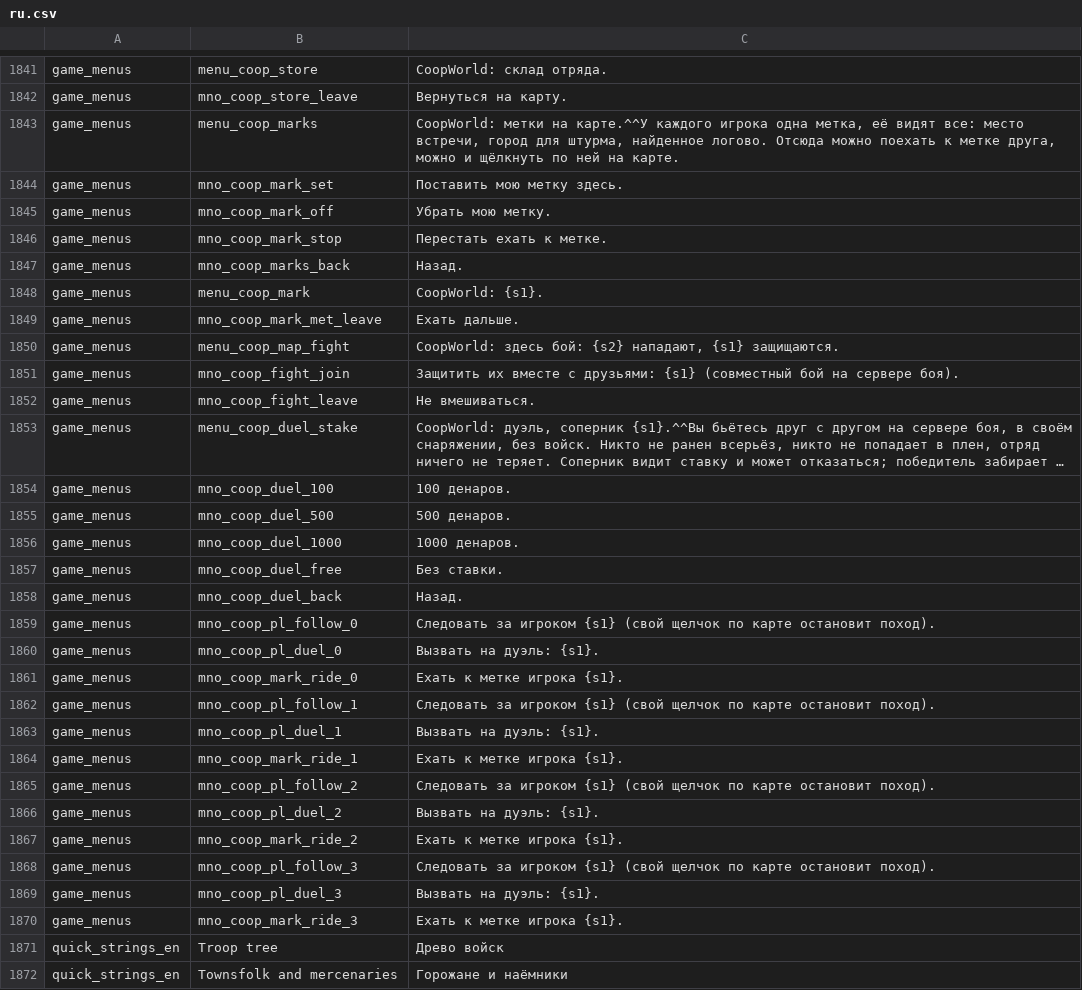
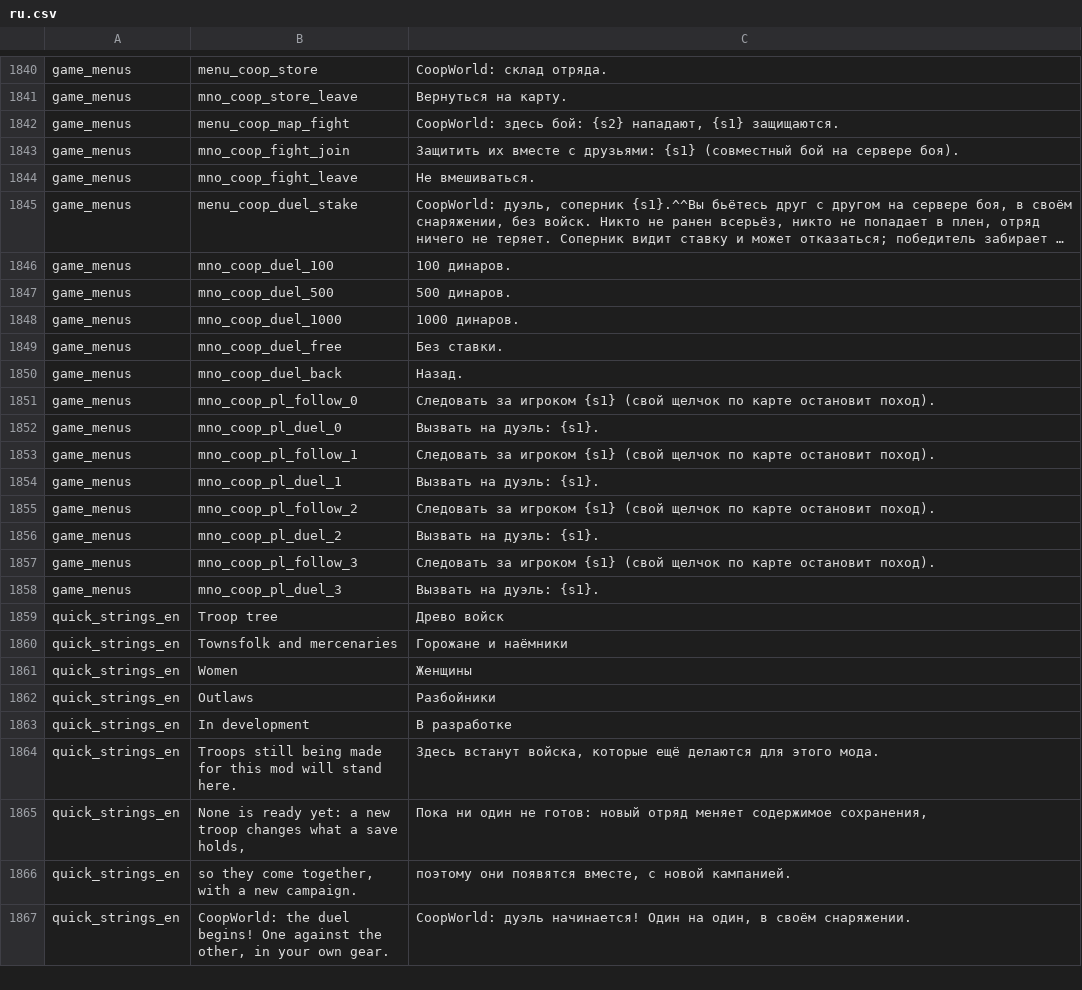
Before and after one commit to zABUz-rgb/Warband-Coop-Campaign, a CSV file: lang/ru.csv, drawn as a sheet; only a part is shown, gaps mark what is left out; the shorter side is filled out with more unchanged rows; long unchanged cells end in …; removed rows and columns are numbered as before the commit, all else as after; the diff covers the shown part only; the diff names each change by its address in the sheet, - before the commit and + after, or states it on an @@ line.

```diff
--- a/lang/ru.csv
+++ b/lang/ru.csv
-row 1843: game_menus | menu_coop_marks | CoopWorld: метки на карте.^^У каждого игрока одна метка, её видят все: место встречи, город для штурма, найденное логово. Отсюда можно поехать к метке друга, можно и щёлкнуть по ней на карте.
-row 1844: game_menus | mno_coop_mark_set | Поставить мою метку здесь.
-row 1845: game_menus | mno_coop_mark_off | Убрать мою метку.
-row 1846: game_menus | mno_coop_mark_stop | Перестать ехать к метке.
-row 1847: game_menus | mno_coop_marks_back | Назад.
-row 1848: game_menus | menu_coop_mark | CoopWorld: {s1}.
-row 1849: game_menus | mno_coop_mark_met_leave | Ехать дальше.
-C1846: 100 денаров.
+C1846: 100 динаров.
-C1847: 500 денаров.
+C1847: 500 динаров.
-C1848: 1000 денаров.
+C1848: 1000 динаров.
-row 1861: game_menus | mno_coop_mark_ride_0 | Ехать к метке игрока {s1}.
-row 1864: game_menus | mno_coop_mark_ride_1 | Ехать к метке игрока {s1}.
-row 1867: game_menus | mno_coop_mark_ride_2 | Ехать к метке игрока {s1}.
-row 1870: game_menus | mno_coop_mark_ride_3 | Ехать к метке игрока {s1}.
```
Also changed, not shown: 8 added rows, 7 removed rows and 24 edited cells elsewhere in this file, 16 other files.
